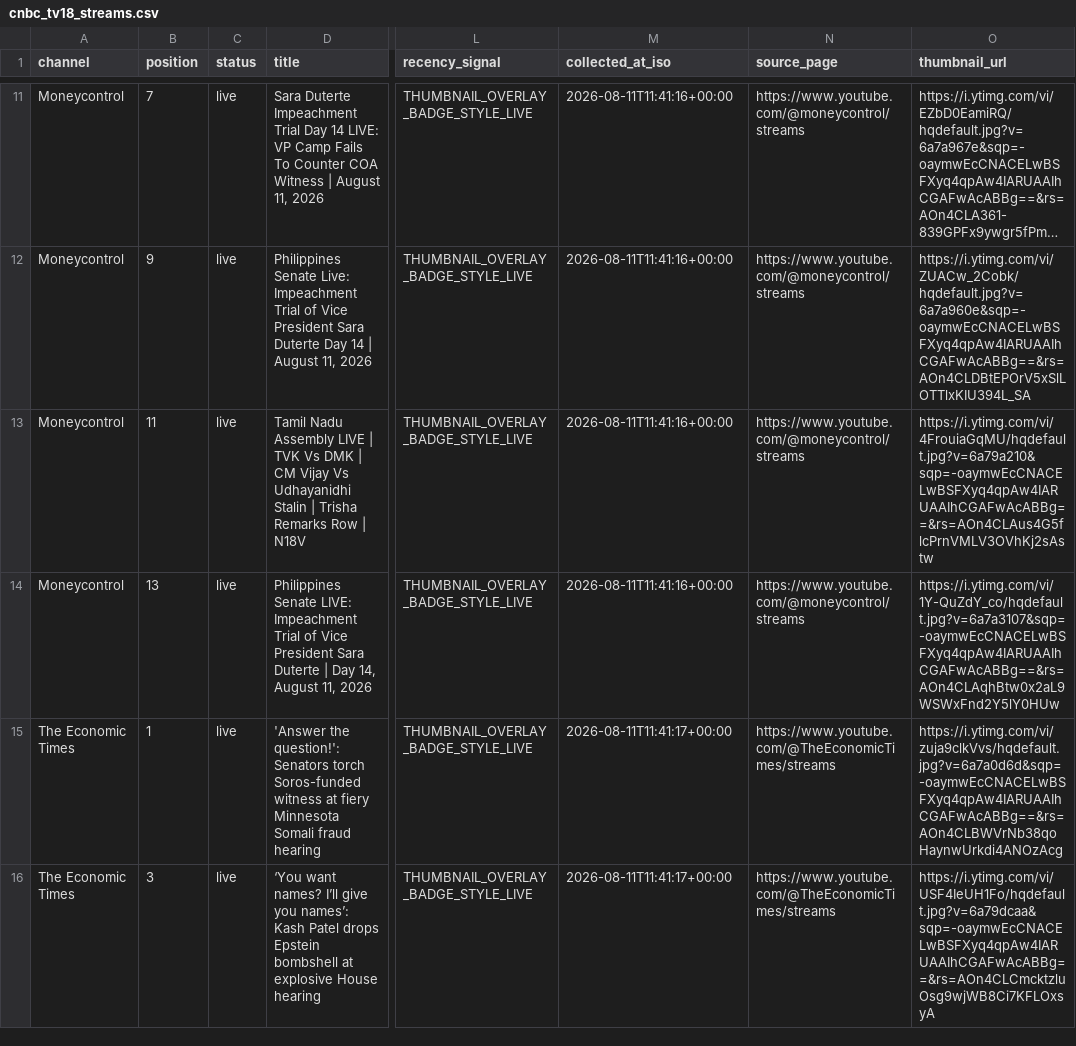
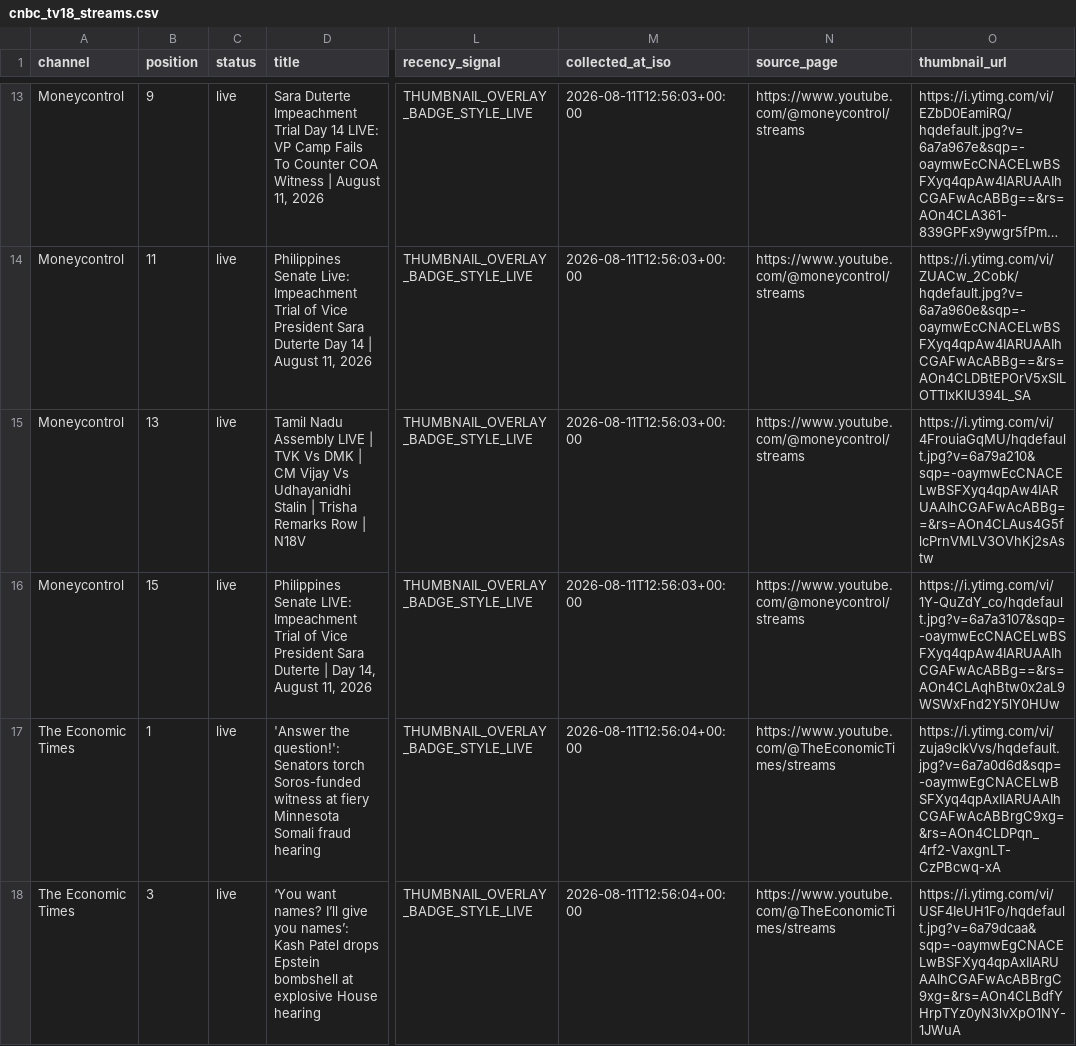
Before and after one commit to ishaangera-wq/YTTrackpu, a CSV file: cnbc_tv18_streams.csv, drawn as a sheet; only a part is shown, gaps mark what is left out; long unchanged cells end in …; addresses are those after the commit; the diff covers the shown part only; the diff names each change by its address in the sheet, - before the commit and + after, or states it on an @@ line.

```diff
--- a/cnbc_tv18_streams.csv
+++ b/cnbc_tv18_streams.csv
-B13 (position): 7
+B13 (position): 9
-M13:M16 (collected_at_iso): 2026-08-11T11:41:16+00:00
+M13:M16 (collected_at_iso): 2026-08-11T12:56:03+00:00
-B14 (position): 9
+B14 (position): 11
-B15 (position): 11
+B15 (position): 13
-B16 (position): 13
+B16 (position): 15
-M17:M18 (collected_at_iso): 2026-08-11T11:41:17+00:00
+M17:M18 (collected_at_iso): 2026-08-11T12:56:04+00:00
-O17 (thumbnail_url): https://i.ytimg.com/vi/zuja9clkVvs/hqdefault.jpg?v=6a7a0d6d&sqp=-oaymwEcCNACELwBSFXyq4qpAw4IARUAAIhCGAFwAcABBg==&rs=AOn4CLBWVrNb38qoHaynwUrkdi4ANOzAcg
+O17 (thumbnail_url): https://i.ytimg.com/vi/zuja9clkVvs/hqdefault.jpg?v=6a7a0d6d&sqp=-oaymwEgCNACELwBSFXyq4qpAxIIARUAAIhCGAFwAcABBrgC9xg=&rs=AOn4CLDPqn_4rf2-VaxgnLT-CzPBcwq-xA
-O18 (thumbnail_url): https://i.ytimg.com/vi/USF4IeUH1Fo/hqdefault.jpg?v=6a79dcaa&sqp=-oaymwEcCNACELwBSFXyq4qpAw4IARUAAIhCGAFwAcABBg==&rs=AOn4CLCmcktzluOsg9wjWB8Ci7KFLOxsyA
+O18 (thumbnail_url): https://i.ytimg.com/vi/USF4IeUH1Fo/hqdefault.jpg?v=6a79dcaa&sqp=-oaymwEgCNACELwBSFXyq4qpAxIIARUAAIhCGAFwAcABBrgC9xg=&rs=AOn4CLBdfYHrpTYz0yN3lvXpO1NY-1JWuA
```
Also changed, not shown: 3 added rows and 49 edited cells elsewhere in this file, 2 other files.
